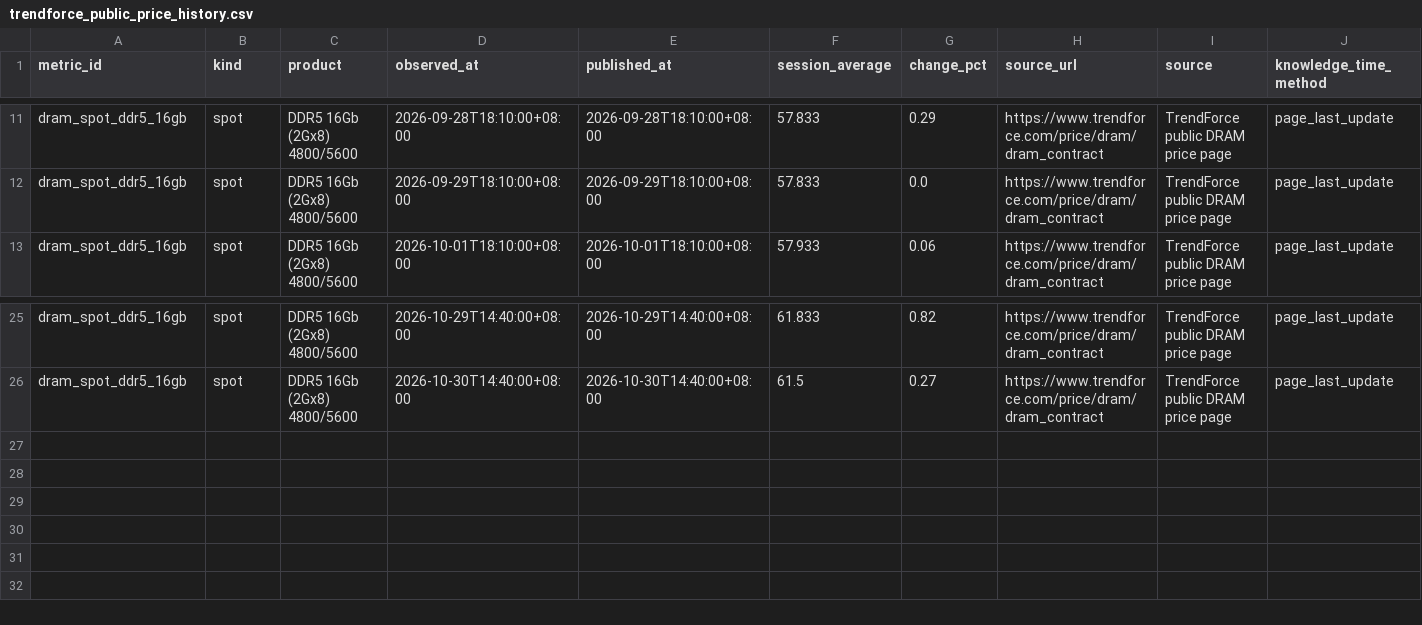
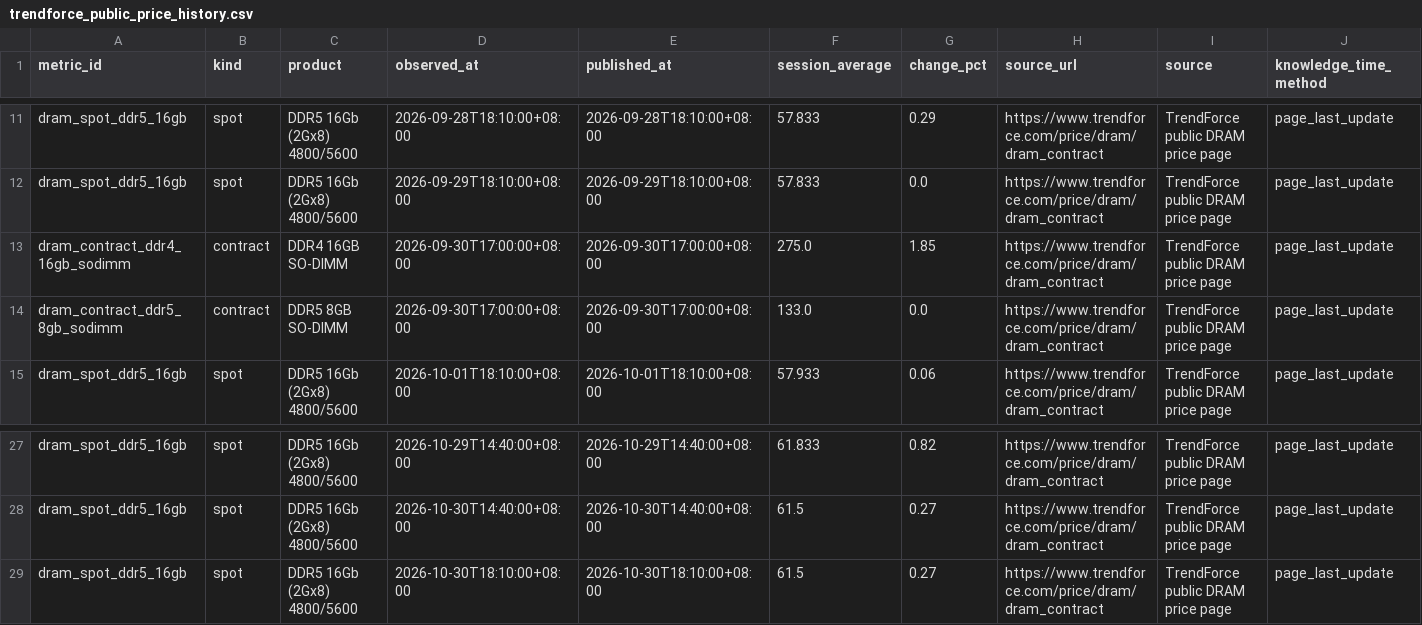
Before and after one commit to wesleylai1123/chain_survey, a CSV file: data/history/trendforce_public_price_history.csv, drawn as a sheet; only a part is shown, gaps mark what is left out.

```diff
--- a/data/history/trendforce_public_price_history.csv
+++ b/data/history/trendforce_public_price_history.csv
@@ -12,2 +12,4 @@ dram_spot_ddr5_16gb,spot,DDR5 16Gb (2Gx8) 4800/5600,2026-09-28T18:10:00+08:00,20
 dram_spot_ddr5_16gb,spot,DDR5 16Gb (2Gx8) 4800/5600,2026-09-29T18:10:00+08:00,2026-09-29T18:10:00+08:00,57.833,0.0,https://www.trendforce.com/price/dram/dram_contract,TrendForce public DRAM price page,page_last_update
+dram_contract_ddr4_16gb_sodimm,contract,DDR4 16GB SO-DIMM,2026-09-30T17:00:00+08:00,2026-09-30T17:00:00+08:00,275.0,1.85,https://www.trendforce.com/price/dram/dram_contract,TrendForce public DRAM price page,page_last_update
+dram_contract_ddr5_8gb_sodimm,contract,DDR5 8GB SO-DIMM,2026-09-30T17:00:00+08:00,2026-09-30T17:00:00+08:00,133.0,0.0,https://www.trendforce.com/price/dram/dram_contract,TrendForce public DRAM price page,page_last_update
 dram_spot_ddr5_16gb,spot,DDR5 16Gb (2Gx8) 4800/5600,2026-10-01T18:10:00+08:00,2026-10-01T18:10:00+08:00,57.933,0.06,https://www.trendforce.com/price/dram/dram_contract,TrendForce public DRAM price page,page_last_update
@@ -26 +28,2 @@ dram_spot_ddr5_16gb,spot,DDR5 16Gb (2Gx8) 4800/5600,2026-10-29T14:40:00+08:00,20
 dram_spot_ddr5_16gb,spot,DDR5 16Gb (2Gx8) 4800/5600,2026-10-30T14:40:00+08:00,2026-10-30T14:40:00+08:00,61.5,0.27,https://www.trendforce.com/price/dram/dram_contract,TrendForce public DRAM price page,page_last_update
+dram_spot_ddr5_16gb,spot,DDR5 16Gb (2Gx8) 4800/5600,2026-10-30T18:10:00+08:00,2026-10-30T18:10:00+08:00,61.5,0.27,https://www.trendforce.com/price/dram/dram_contract,TrendForce public DRAM price page,page_last_update
```
Also changed, not shown: data/history/free_industry_history_coverage.csv, data/history/free_industry_history_panel.csv, 4 other files.
